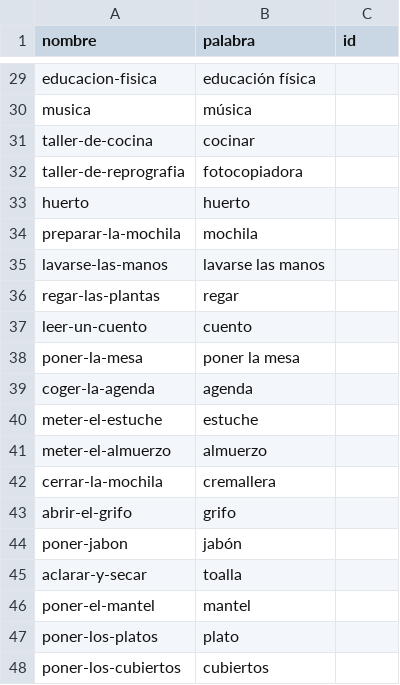
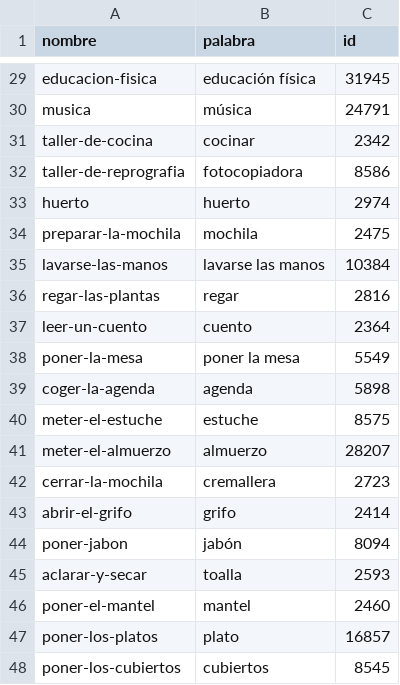
Before and after one commit to tomaas05/App-Colegio-Accesible, a CSV file: static/img/pictogramas/listado.csv, drawn as a sheet; only a part is shown, gaps mark what is left out; the diff covers the shown part only; the diff names each change by its address in the sheet, - before the commit and + after, or states it on an @@ line.

```diff
--- a/static/img/pictogramas/listado.csv
+++ b/static/img/pictogramas/listado.csv
-C29 (id): (empty)
+C29 (id): 31945
-C30 (id): (empty)
+C30 (id): 24791
-C31 (id): (empty)
+C31 (id): 2342
-C32 (id): (empty)
+C32 (id): 8586
-C33 (id): (empty)
+C33 (id): 2974
-C34 (id): (empty)
+C34 (id): 2475
-C35 (id): (empty)
+C35 (id): 10384
-C36 (id): (empty)
+C36 (id): 2816
-C37 (id): (empty)
+C37 (id): 2364
-C38 (id): (empty)
+C38 (id): 5549
-C39 (id): (empty)
+C39 (id): 5898
-C40 (id): (empty)
+C40 (id): 8575
-C41 (id): (empty)
+C41 (id): 28207
-C42 (id): (empty)
+C42 (id): 2723
-C43 (id): (empty)
+C43 (id): 2414
-C44 (id): (empty)
+C44 (id): 8094
-C45 (id): (empty)
+C45 (id): 2593
-C46 (id): (empty)
+C46 (id): 2460
-C47 (id): (empty)
+C47 (id): 16857
-C48 (id): (empty)
+C48 (id): 8545
```
Also changed, not shown: 27 edited cells elsewhere in this file, 47 other files.
